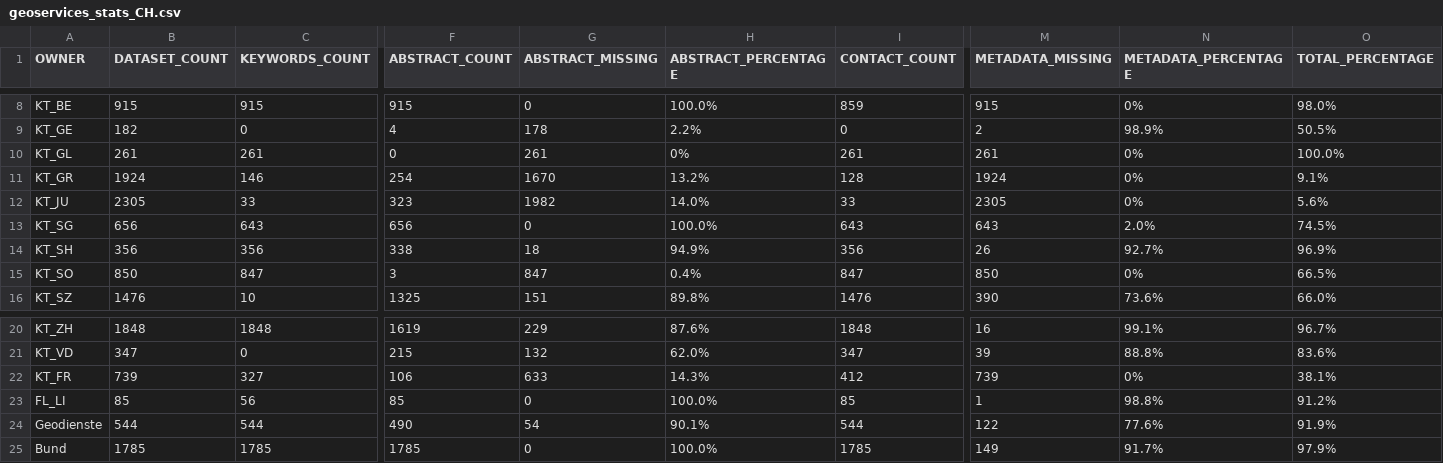
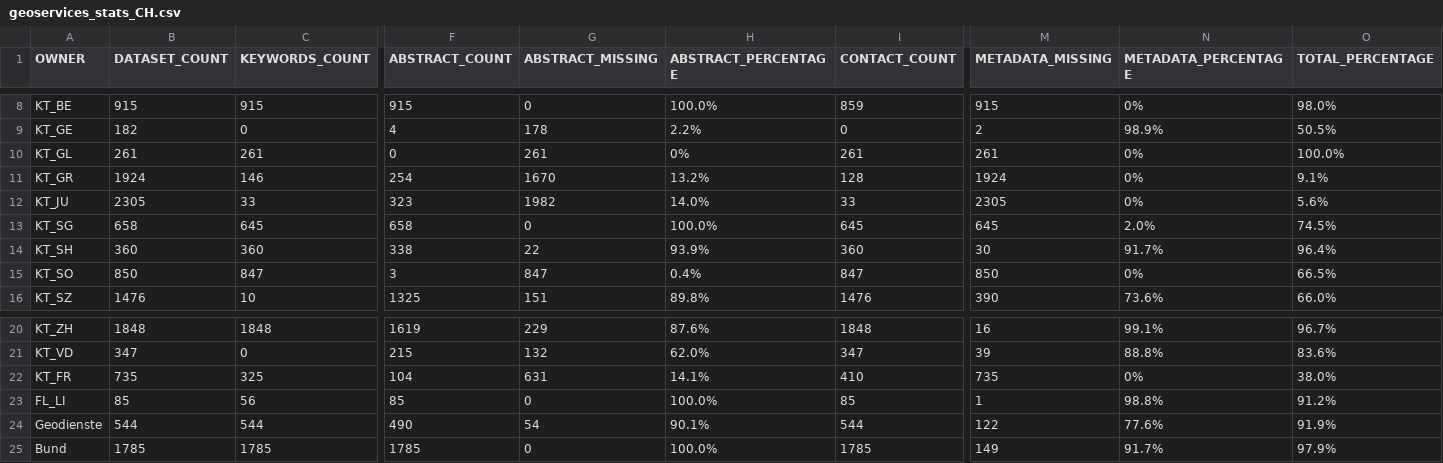
Before and after one commit to davidoesch/geoservice_harvester_poc, a CSV file: data/geoservices_stats_CH.csv, drawn as a sheet; only a part is shown, gaps mark what is left out; the diff covers the shown part only; the diff names each change by its address in the sheet, - before the commit and + after, or states it on an @@ line.

```diff
--- a/data/geoservices_stats_CH.csv
+++ b/data/geoservices_stats_CH.csv
-B13 (DATASET_COUNT): 656
+B13 (DATASET_COUNT): 658
-C13 (KEYWORDS_COUNT): 643
+C13 (KEYWORDS_COUNT): 645
-F13 (ABSTRACT_COUNT): 656
+F13 (ABSTRACT_COUNT): 658
-I13 (CONTACT_COUNT): 643
+I13 (CONTACT_COUNT): 645
-M13 (METADATA_MISSING): 643
+M13 (METADATA_MISSING): 645
-B14 (DATASET_COUNT): 356
+B14 (DATASET_COUNT): 360
-C14 (KEYWORDS_COUNT): 356
+C14 (KEYWORDS_COUNT): 360
-G14 (ABSTRACT_MISSING): 18
+G14 (ABSTRACT_MISSING): 22
-H14 (ABSTRACT_PERCENTAGE): 94.9%
+H14 (ABSTRACT_PERCENTAGE): 93.9%
-I14 (CONTACT_COUNT): 356
+I14 (CONTACT_COUNT): 360
-M14 (METADATA_MISSING): 26
+M14 (METADATA_MISSING): 30
-N14 (METADATA_PERCENTAGE): 92.7%
+N14 (METADATA_PERCENTAGE): 91.7%
-O14 (TOTAL_PERCENTAGE): 96.9%
+O14 (TOTAL_PERCENTAGE): 96.4%
-B22 (DATASET_COUNT): 739
+B22 (DATASET_COUNT): 735
-C22 (KEYWORDS_COUNT): 327
+C22 (KEYWORDS_COUNT): 325
-F22 (ABSTRACT_COUNT): 106
+F22 (ABSTRACT_COUNT): 104
-G22 (ABSTRACT_MISSING): 633
+G22 (ABSTRACT_MISSING): 631
-H22 (ABSTRACT_PERCENTAGE): 14.3%
+H22 (ABSTRACT_PERCENTAGE): 14.1%
-I22 (CONTACT_COUNT): 412
+I22 (CONTACT_COUNT): 410
-M22 (METADATA_MISSING): 739
+M22 (METADATA_MISSING): 735
-O22 (TOTAL_PERCENTAGE): 38.1%
+O22 (TOTAL_PERCENTAGE): 38.0%
```
Also changed, not shown: 2 edited cells elsewhere in this file, 1 other file.
